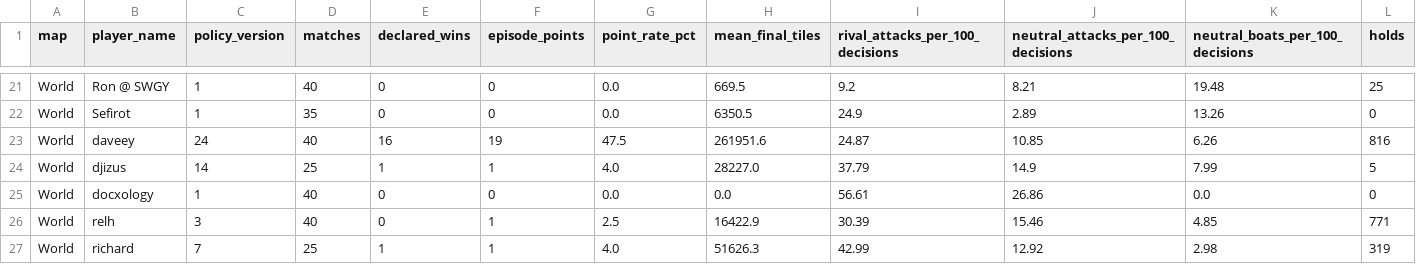
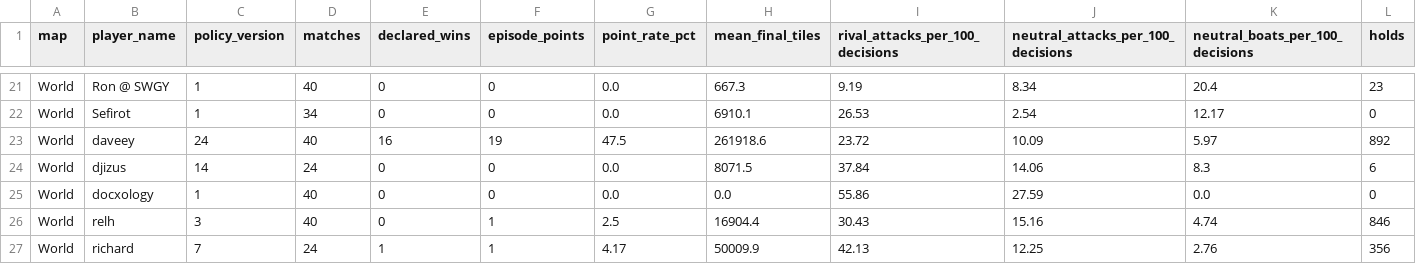
Before and after one commit to welttowelt/proxywar-coworld-starter, a CSV file: data/analysis/map_policy_performance.csv, drawn as a sheet; only a part is shown, gaps mark what is left out; removed rows and columns are numbered as before the commit, all else as after; the diff covers the shown part only; the diff names each change by its address in the sheet, - before the commit and + after, or states it on an @@ line.

```diff
--- a/data/analysis/map_policy_performance.csv
+++ b/data/analysis/map_policy_performance.csv
-H21 (mean_final_tiles): 669.5
+H21 (mean_final_tiles): 667.3
-I21 (rival_attacks_per_100_decisions): 9.2
+I21 (rival_attacks_per_100_decisions): 9.19
-J21: 8.21
+J21: 8.34
-K21 (neutral_boats_per_100_decisions): 19.48
+K21 (neutral_boats_per_100_decisions): 20.4
-L21 (holds): 25
+L21 (holds): 23
-D22 (matches): 35
+D22 (matches): 34
-H22 (mean_final_tiles): 6350.5
+H22 (mean_final_tiles): 6910.1
-I22 (rival_attacks_per_100_decisions): 24.9
+I22 (rival_attacks_per_100_decisions): 26.53
-J22: 2.89
+J22: 2.54
-K22 (neutral_boats_per_100_decisions): 13.26
+K22 (neutral_boats_per_100_decisions): 12.17
-H23 (mean_final_tiles): 261951.6
+H23 (mean_final_tiles): 261918.6
-I23 (rival_attacks_per_100_decisions): 24.87
+I23 (rival_attacks_per_100_decisions): 23.72
-J23: 10.85
+J23: 10.09
-K23 (neutral_boats_per_100_decisions): 6.26
+K23 (neutral_boats_per_100_decisions): 5.97
-L23 (holds): 816
+L23 (holds): 892
-row 24: World | djizus | 14 | 25 | 1 | 1 | 4.0 | 28227.0 | 37.79 | 14.9 | 7.99 | 5
+row 24: World | djizus | 14 | 24 | 0 | 0 | 0.0 | 8071.5 | 37.84 | 14.06 | 8.3 | 6
-I25 (rival_attacks_per_100_decisions): 56.61
+I25 (rival_attacks_per_100_decisions): 55.86
-J25: 26.86
+J25: 27.59
-H26 (mean_final_tiles): 16422.9
+H26 (mean_final_tiles): 16904.4
-I26 (rival_attacks_per_100_decisions): 30.39
+I26 (rival_attacks_per_100_decisions): 30.43
-J26: 15.46
+J26: 15.16
-K26 (neutral_boats_per_100_decisions): 4.85
+K26 (neutral_boats_per_100_decisions): 4.74
-L26 (holds): 771
+L26 (holds): 846
-D27 (matches): 25
+D27 (matches): 24
-G27 (point_rate_pct): 4.0
+G27 (point_rate_pct): 4.17
-H27 (mean_final_tiles): 51626.3
+H27 (mean_final_tiles): 50009.9
-I27 (rival_attacks_per_100_decisions): 42.99
+I27 (rival_attacks_per_100_decisions): 42.13
-J27: 12.92
+J27: 12.25
-K27 (neutral_boats_per_100_decisions): 2.98
+K27 (neutral_boats_per_100_decisions): 2.76
-L27 (holds): 319
+L27 (holds): 356
```
Also changed, not shown: 2 added rows, 1 removed row and 38 edited cells elsewhere in this file, data/analysis/ffa_phase_profile.csv, data/analysis/leaderboard_snapshot.csv, 32 other files.
